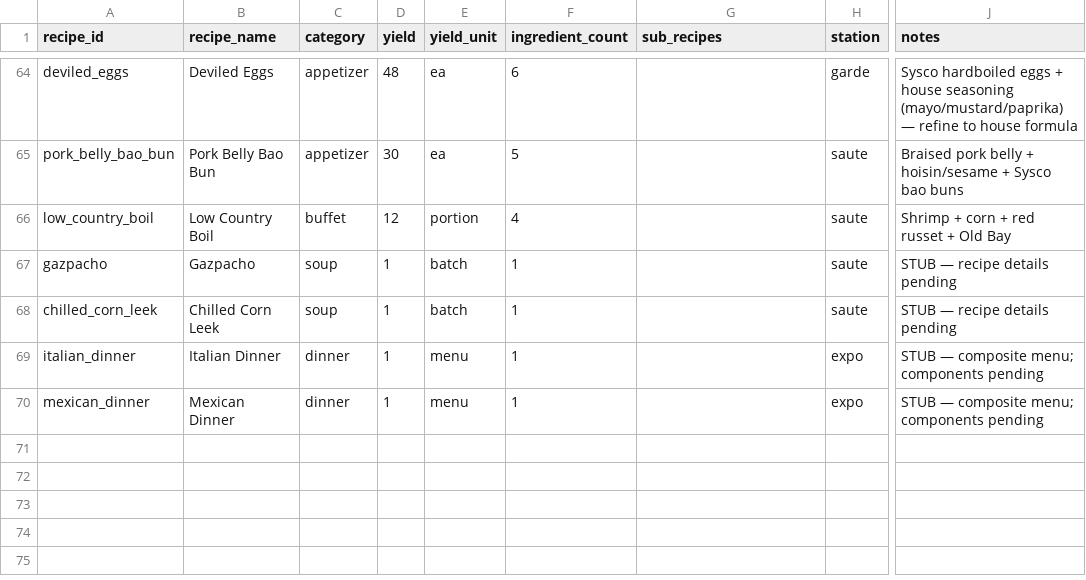
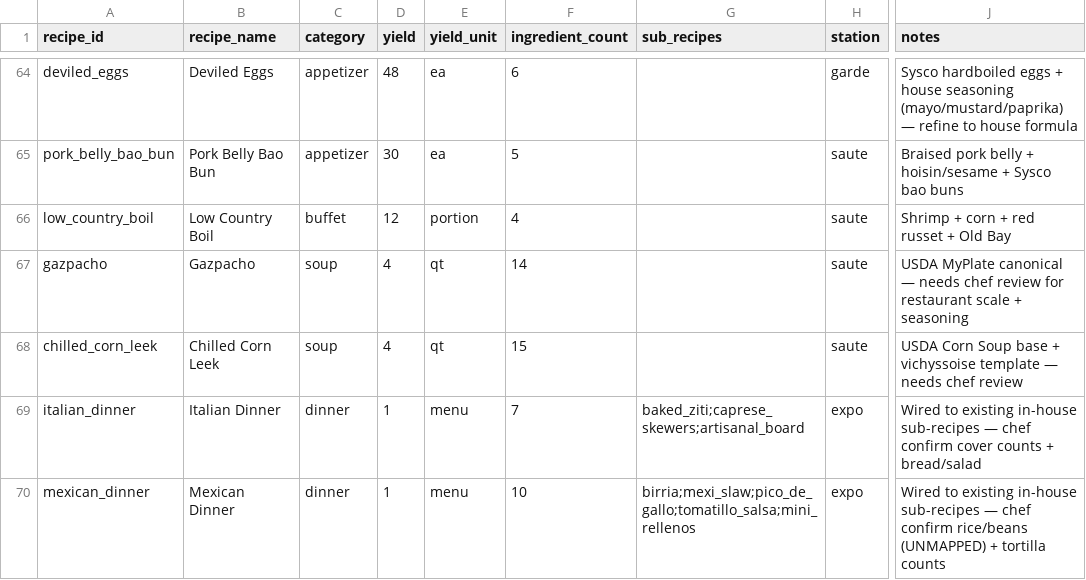
Before and after one commit to sburdges-eng/Lariat, a CSV file: recipes/recipe_index.csv, drawn as a sheet; only a part is shown, gaps mark what is left out; the diff names each change by its address in the sheet, - before the commit and + after, or states it on an @@ line.

```diff
--- a/recipes/recipe_index.csv
+++ b/recipes/recipe_index.csv
-D67:D68 (yield): 1
+D67:D68 (yield): 4
-E67:E68 (yield_unit): batch
+E67:E68 (yield_unit): qt
-F67 (ingredient_count): 1
+F67 (ingredient_count): 14
-J67 (notes): STUB — recipe details pending
+J67 (notes): USDA MyPlate canonical — needs chef review for restaurant scale + seasoning
-F68 (ingredient_count): 1
+F68 (ingredient_count): 15
-J68 (notes): STUB — recipe details pending
+J68 (notes): USDA Corn Soup base + vichyssoise template — needs chef review
-F69 (ingredient_count): 1
+F69 (ingredient_count): 7
-G69 (sub_recipes): (empty)
+G69 (sub_recipes): baked_ziti;caprese_skewers;artisanal_board
-J69 (notes): STUB — composite menu; components pending
+J69 (notes): Wired to existing in-house sub-recipes — chef confirm cover counts + bread/salad
-F70 (ingredient_count): 1
+F70 (ingredient_count): 10
-G70 (sub_recipes): (empty)
+G70 (sub_recipes): birria;mexi_slaw;pico_de_gallo;tomatillo_salsa;mini_rellenos
-J70 (notes): STUB — composite menu; components pending
+J70 (notes): Wired to existing in-house sub-recipes — chef confirm rice/beans (UNMAPPED) + tortilla counts
```
Also changed, not shown: 5 other files.
